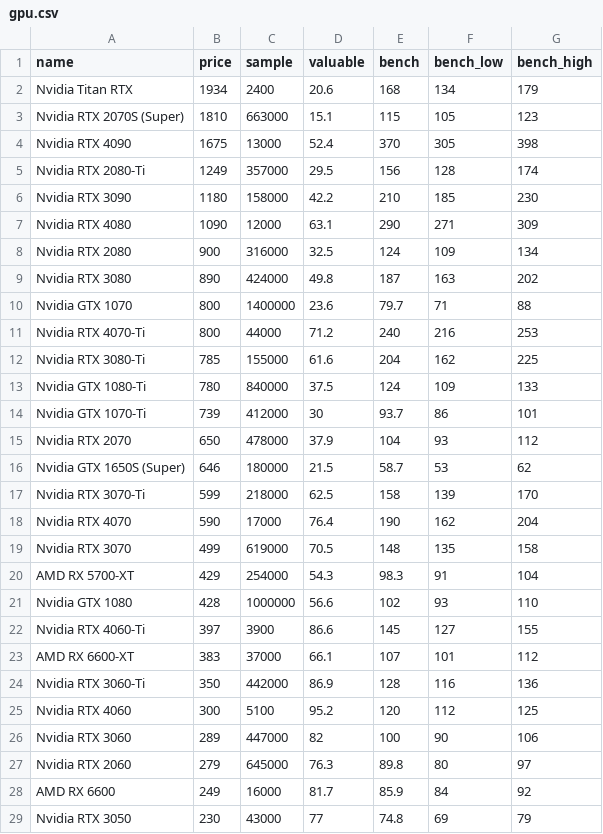
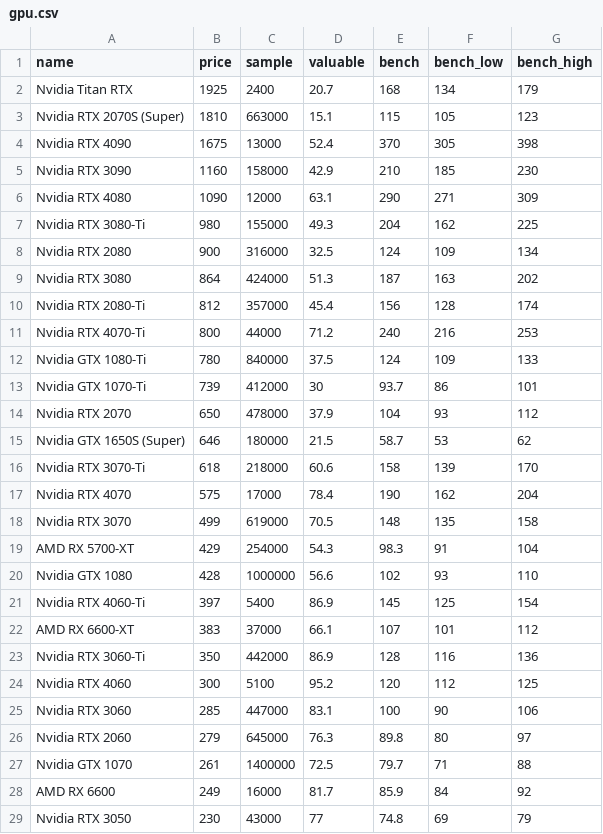
Before and after one commit to ShaokangJiang/CSE-203B-crapping, a CSV file: data/gpu.csv, drawn as a sheet; only a part is shown; the diff covers the shown part only.

```diff
--- a/data/gpu.csv
+++ b/data/gpu.csv
@@ -1,13 +1,12 @@
 name,price,sample,valuable,bench,bench_low,bench_high
-Nvidia Titan RTX,1934,2400,20.6,168,134,179
+Nvidia Titan RTX,1925,2400,20.7,168,134,179
 Nvidia RTX 2070S (Super),1810,663000,15.1,115,105,123
 Nvidia RTX 4090,1675,13000,52.4,370,305,398
-Nvidia RTX 2080-Ti,1249,357000,29.5,156,128,174
-Nvidia RTX 3090,1180,158000,42.2,210,185,230
+Nvidia RTX 3090,1160,158000,42.9,210,185,230
 Nvidia RTX 4080,1090,12000,63.1,290,271,309
+Nvidia RTX 3080-Ti,980,155000,49.3,204,162,225
 Nvidia RTX 2080,900,316000,32.5,124,109,134
-Nvidia RTX 3080,890,424000,49.8,187,163,202
-Nvidia GTX 1070,800,1400000,23.6,79.7,71,88
+Nvidia RTX 3080,864,424000,51.3,187,163,202
+Nvidia RTX 2080-Ti,812,357000,45.4,156,128,174
 Nvidia RTX 4070-Ti,800,44000,71.2,240,216,253
-Nvidia RTX 3080-Ti,785,155000,61.6,204,162,225
 Nvidia GTX 1080-Ti,780,840000,37.5,124,109,133
@@ -16,4 +15,4 @@ Nvidia RTX 2070,650,478000,37.9,104,93,112
 Nvidia GTX 1650S (Super),646,180000,21.5,58.7,53,62
-Nvidia RTX 3070-Ti,599,218000,62.5,158,139,170
-Nvidia RTX 4070,590,17000,76.4,190,162,204
+Nvidia RTX 3070-Ti,618,218000,60.6,158,139,170
+Nvidia RTX 4070,575,17000,78.4,190,162,204
 Nvidia RTX 3070,499,619000,70.5,148,135,158
@@ -21,3 +20,3 @@ AMD RX 5700-XT,429,254000,54.3,98.3,91,104
 Nvidia GTX 1080,428,1000000,56.6,102,93,110
-Nvidia RTX 4060-Ti,397,3900,86.6,145,127,155
+Nvidia RTX 4060-Ti,397,5400,86.9,145,125,154
 AMD RX 6600-XT,383,37000,66.1,107,101,112
@@ -25,4 +24,5 @@ Nvidia RTX 3060-Ti,350,442000,86.9,128,116,136
 Nvidia RTX 4060,300,5100,95.2,120,112,125
-Nvidia RTX 3060,289,447000,82,100,90,106
+Nvidia RTX 3060,285,447000,83.1,100,90,106
 Nvidia RTX 2060,279,645000,76.3,89.8,80,97
+Nvidia GTX 1070,261,1400000,72.5,79.7,71,88
 AMD RX 6600,249,16000,81.7,85.9,84,92
```
Also changed, not shown: 3 added rows, 2 removed rows and 2 edited cells elsewhere in this file, data/cpu.csv, data/hdd.csv, 2 other files.
